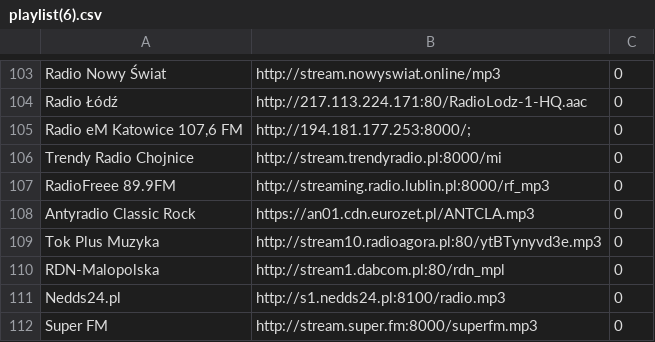
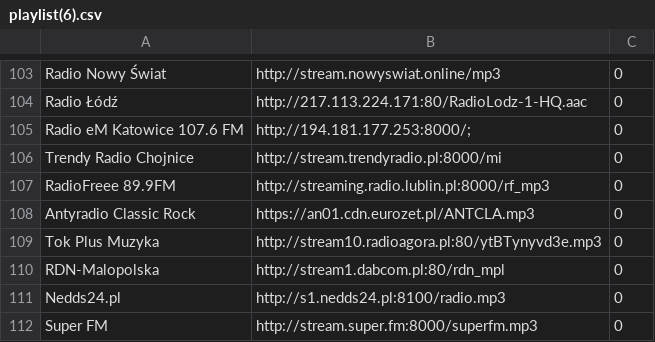
Before and after one commit to hevet/lista, a CSV file: playlist(6).csv, drawn as a sheet; only a part is shown, gaps mark what is left out.

Commit message:
Update playlist(6).csv

```diff
--- a/playlist(6).csv
+++ b/playlist(6).csv
@@ -104,3 +104,3 @@ Radio Nowy Świat	http://stream.nowyswiat.online/mp3	0
 Radio Łódź	http://217.113.224.171:80/RadioLodz-1-HQ.aac	0
-Radio eM Katowice 107,6 FM	http://194.181.177.253:8000/;	0
+Radio eM Katowice 107.6 FM	http://194.181.177.253:8000/;	0
 Trendy Radio Chojnice	http://stream.trendyradio.pl:8000/mi	0
```
